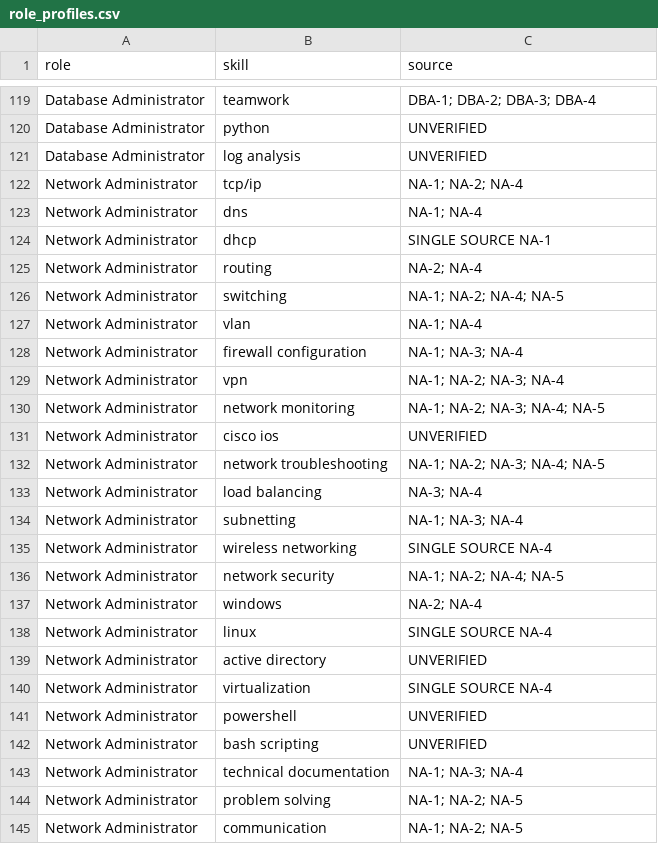
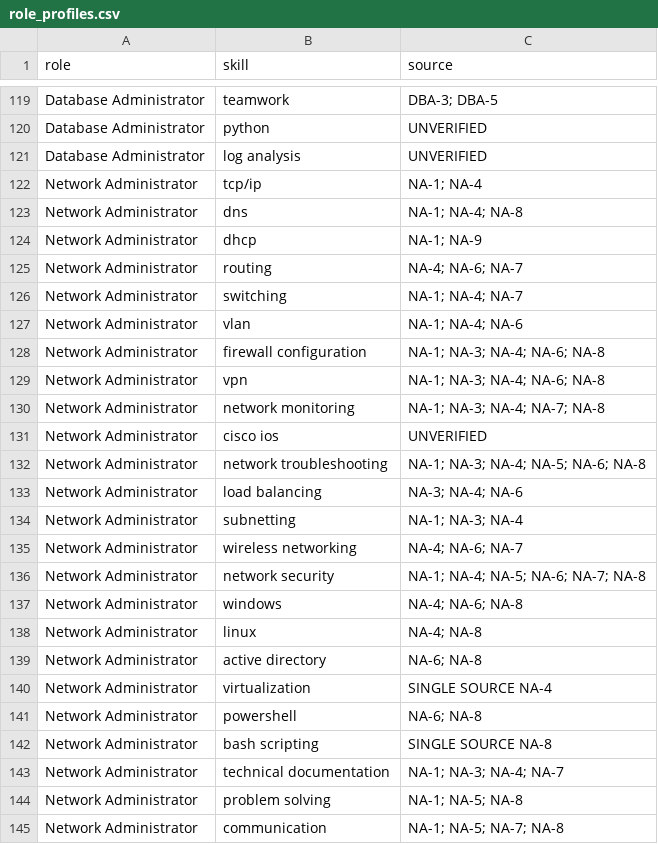
Before and after one commit to marcjustinleeggranada/skill-gap-analyzer, a CSV file: data/role_profiles.csv, drawn as a sheet; only a part is shown, gaps mark what is left out; the diff covers the shown part only; the diff names each change by its address in the sheet, - before the commit and + after, or states it on an @@ line.

```diff
--- a/data/role_profiles.csv
+++ b/data/role_profiles.csv
-C119 (source): DBA-1; DBA-2; DBA-3; DBA-4
+C119 (source): DBA-3; DBA-5
-C122 (source): NA-1; NA-2; NA-4
+C122 (source): NA-1; NA-4
-C123 (source): NA-1; NA-4
+C123 (source): NA-1; NA-4; NA-8
-C124 (source): SINGLE SOURCE NA-1
+C124 (source): NA-1; NA-9
-C125 (source): NA-2; NA-4
+C125 (source): NA-4; NA-6; NA-7
-C126 (source): NA-1; NA-2; NA-4; NA-5
+C126 (source): NA-1; NA-4; NA-7
-C127 (source): NA-1; NA-4
+C127 (source): NA-1; NA-4; NA-6
-C128 (source): NA-1; NA-3; NA-4
+C128 (source): NA-1; NA-3; NA-4; NA-6; NA-8
-C129 (source): NA-1; NA-2; NA-3; NA-4
+C129 (source): NA-1; NA-3; NA-4; NA-6; NA-8
-C130 (source): NA-1; NA-2; NA-3; NA-4; NA-5
+C130 (source): NA-1; NA-3; NA-4; NA-7; NA-8
-C132 (source): NA-1; NA-2; NA-3; NA-4; NA-5
+C132 (source): NA-1; NA-3; NA-4; NA-5; NA-6; NA-8
-C133 (source): NA-3; NA-4
+C133 (source): NA-3; NA-4; NA-6
-C135 (source): SINGLE SOURCE NA-4
+C135 (source): NA-4; NA-6; NA-7
-C136 (source): NA-1; NA-2; NA-4; NA-5
+C136 (source): NA-1; NA-4; NA-5; NA-6; NA-7; NA-8
-C137 (source): NA-2; NA-4
+C137 (source): NA-4; NA-6; NA-8
-C138 (source): SINGLE SOURCE NA-4
+C138 (source): NA-4; NA-8
-C139 (source): UNVERIFIED
+C139 (source): NA-6; NA-8
-C141 (source): UNVERIFIED
+C141 (source): NA-6; NA-8
-C142 (source): UNVERIFIED
+C142 (source): SINGLE SOURCE NA-8
-C143 (source): NA-1; NA-3; NA-4
+C143 (source): NA-1; NA-3; NA-4; NA-7
-C144 (source): NA-1; NA-2; NA-5
+C144 (source): NA-1; NA-5; NA-8
-C145 (source): NA-1; NA-2; NA-5
+C145 (source): NA-1; NA-5; NA-7; NA-8
```
Also changed, not shown: 107 edited cells elsewhere in this file, results/errors.csv, results/test_cases.csv, 13 other files.
